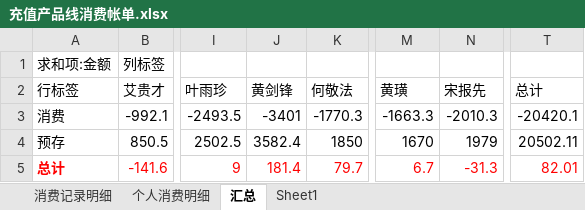
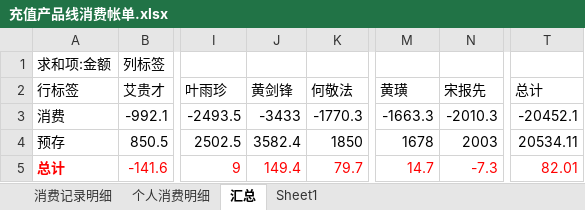
Before and after one commit to junyangren/BillingInfo, an Excel workbook: 充值产品线消费帐单.xlsx, sheet 汇总, drawn as a sheet; only a part is shown, gaps mark what is left out; values as stored, in another font and other column widths than the file's, no borders; the diff names each change by its address in the sheet, - before the commit and + after, or states it on an @@ line.

```diff
--- a/充值产品线消费帐单.xlsx (sheet 汇总)
+++ b/充值产品线消费帐单.xlsx (sheet 汇总)
-J3 (黄剑锋): -3401
+J3 (黄剑锋): -3433
-T3 (总计): -20420.1
+T3 (总计): -20452.1
-M4 (黄璜): 1670
+M4 (黄璜): 1678
-N4 (宋报先): 1979
+N4 (宋报先): 2003
-T4 (总计): 20502.11
+T4 (总计): 20534.11
-J5 (黄剑锋): 181.4
+J5 (黄剑锋): 149.4
-M5 (黄璜): 6.7
+M5 (黄璜): 14.7
-N5 (宋报先): -31.3
+N5 (宋报先): -7.3
```
Also changed, not shown: sheet 消费记录明细, sheet 个人消费明细.
